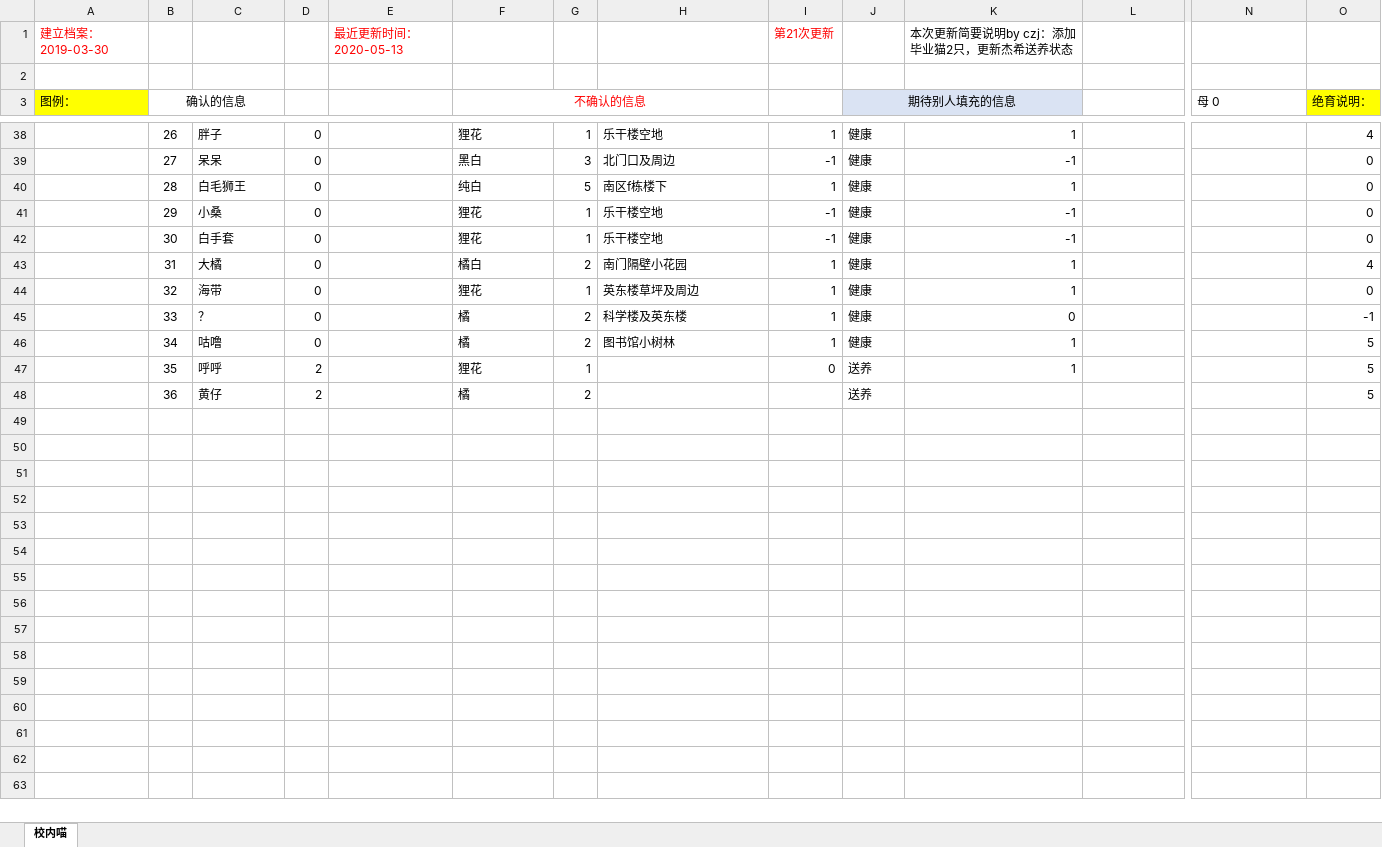
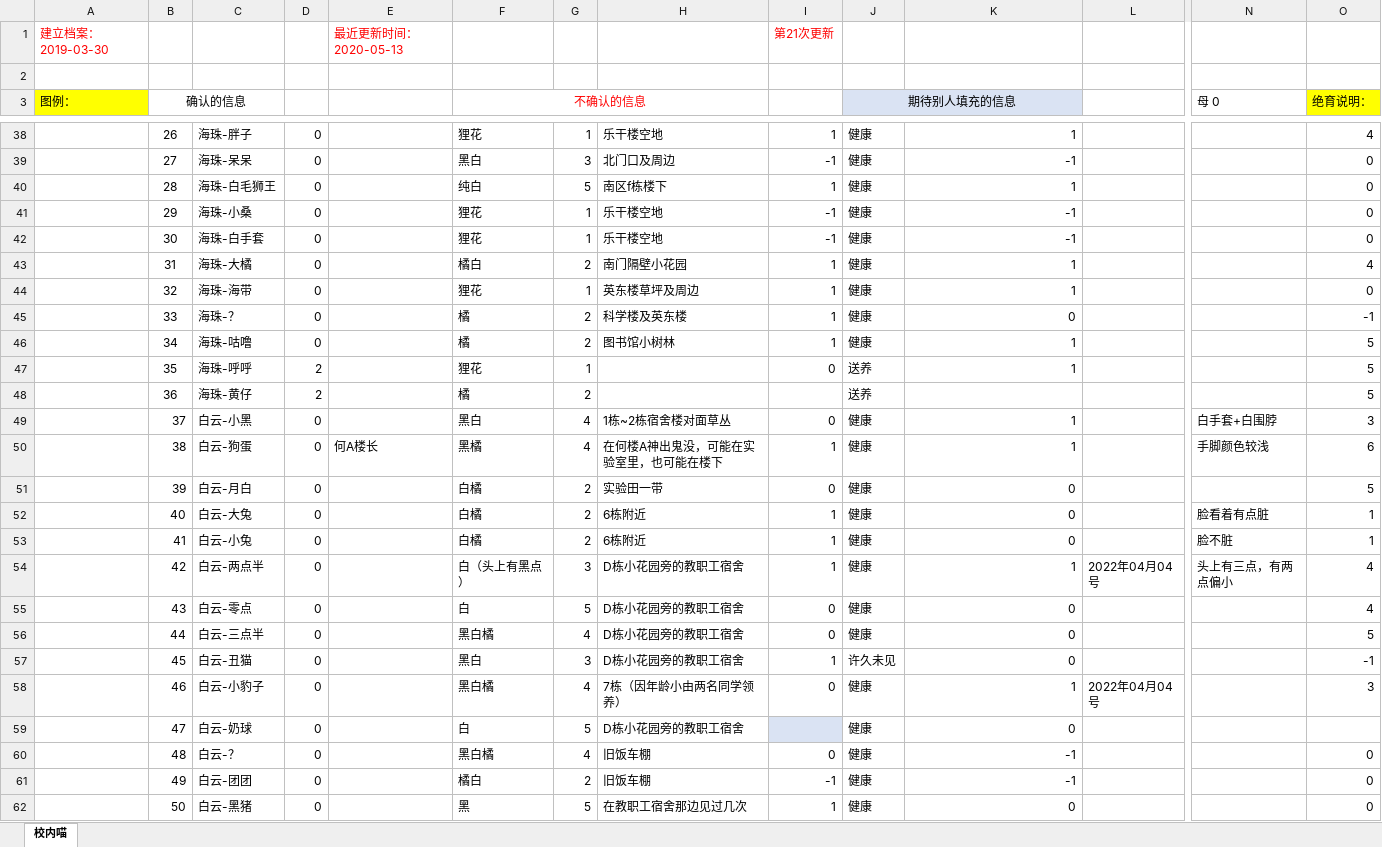
Before and after one commit to limitationi/Zhkumiao, an Excel workbook: pages/猫咪档案.xlsx, sheet 校内喵, drawn as a sheet; only a part is shown, gaps mark what is left out; values as stored, in another font and other column widths than the file's, no borders; rows hold the shown columns only; the diff covers the shown part only; the diff names each change by its address in the sheet, - before the commit and + after, or states it on an @@ line.

```diff
--- a/pages/猫咪档案.xlsx (sheet 校内喵)
+++ b/pages/猫咪档案.xlsx (sheet 校内喵)
-K1: 本次更新简要说明by czj：添加毕业猫2只，更新杰希送养状态
+K1: (empty)
-C38: 胖子
+C38: 海珠-胖子
-C39: 呆呆
+C39: 海珠-呆呆
-C40: 白毛狮王
+C40: 海珠-白毛狮王
-C41: 小桑
+C41: 海珠-小桑
-C42: 白手套
+C42: 海珠-白手套
-C43: 大橘
+C43: 海珠-大橘
-C44: 海带
+C44: 海珠-海带
-C45: ？
+C45: 海珠-？
-C46: 咕噜
+C46: 海珠-咕噜
-C47: 呼呼
+C47: 海珠-呼呼
-C48: 黄仔
+C48: 海珠-黄仔
+row 49:  | 37 | 白云-小黑 | 0 |  | 黑白 | 4 | 1栋~2栋宿舍楼对面草丛 | 0 | 健康 | 1 |  | 白手套+白围脖 | 3
+row 50:  | 38 | 白云-狗蛋 | 0 | 何A楼长 | 黑橘 | 4 | 在何楼A神出鬼没，可能在实验室里，也可能在楼下 | 1 | 健康 | 1 |  | 手脚颜色较浅 | 6
+row 51:  | 39 | 白云-月白 | 0 |  | 白橘 | 2 | 实验田一带 | 0 | 健康 | 0 |  |  | 5
+row 52:  | 40 | 白云-大兔 | 0 |  | 白橘 | 2 | 6栋附近 | 1 | 健康 | 0 |  | 脸看着有点脏 | 1
+row 53:  | 41 | 白云-小兔 | 0 |  | 白橘 | 2 | 6栋附近 | 1 | 健康 | 0 |  | 脸不脏 | 1
+row 54:  | 42 | 白云-两点半 | 0 |  | 白（头上有黑点） | 3 | D栋小花园旁的教职工宿舍 | 1 | 健康 | 1 | 2022年04月04号 | 头上有三点，有两点偏小 | 4
+row 55:  | 43 | 白云-零点 | 0 |  | 白 | 5 | D栋小花园旁的教职工宿舍 | 0 | 健康 | 0 |  |  | 4
+row 56:  | 44 | 白云-三点半 | 0 |  | 黑白橘 | 4 | D栋小花园旁的教职工宿舍 | 0 | 健康 | 0 |  |  | 5
+row 57:  | 45 | 白云-丑猫 | 0 |  | 黑白 | 3 | D栋小花园旁的教职工宿舍 | 1 | 许久未见 | 0 |  |  | -1
+row 58:  | 46 | 白云-小豹子 | 0 |  | 黑白橘 | 4 | 7栋（因年龄小由两名同学领养） | 0 | 健康 | 1 | 2022年04月04号 |  | 3
+row 59:  | 47 | 白云-奶球 | 0 |  | 白 | 5 | D栋小花园旁的教职工宿舍 |  | 健康 | 0
+row 60:  | 48 | 白云-？ | 0 |  | 黑白橘 | 4 | 旧饭车棚 | 0 | 健康 | -1 |  |  | 0
+row 61:  | 49 | 白云-团团 | 0 |  | 橘白 | 2 | 旧饭车棚 | -1 | 健康 | -1 |  |  | 0
+row 62:  | 50 | 白云-黑猪 | 0 |  | 黑 | 5 | 在教职工宿舍那边见过几次 | 1 | 健康 | 0 |  |  | 0
```
Also changed, not shown: 2 added rows and 25 edited cells elsewhere in this sheet, 13 other files.
